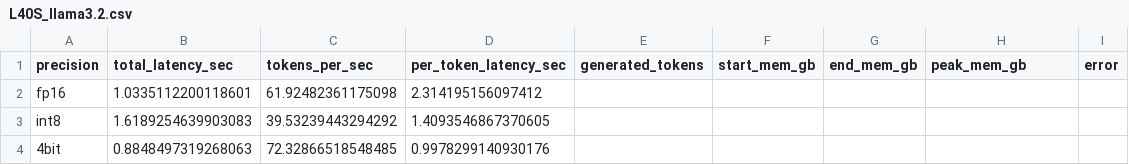
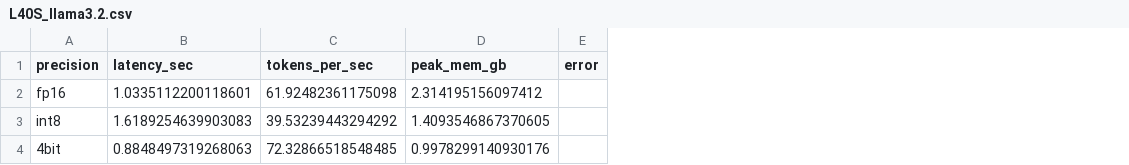
Before and after one commit to SwastikPurathepparambil/InferenceQuantization, a CSV file: results/csvfiles/L40S_llama3.2.csv, drawn as a sheet; removed rows and columns are numbered as before the commit, all else as after; the diff names each change by its address in the sheet, - before the commit and + after, or states it on an @@ line.

```diff
--- a/results/csvfiles/L40S_llama3.2.csv
+++ b/results/csvfiles/L40S_llama3.2.csv
-column D (per_token_latency_sec), rows 2-4: 2.314195156097412 | 1.4093546867370605 | 0.9978299140930176
-column E (generated_tokens), empty
-column F (start_mem_gb), empty
-column G (end_mem_gb), empty
-B1: total_latency_sec
+B1: latency_sec
-D2 (peak_mem_gb): (empty)
+D2 (peak_mem_gb): 2.314195156097412
-D3 (peak_mem_gb): (empty)
+D3 (peak_mem_gb): 1.4093546867370605
-D4 (peak_mem_gb): (empty)
+D4 (peak_mem_gb): 0.9978299140930176
```
Also changed, not shown: results/csvfiles/2080_llama3.2.csv, results/csvfiles/2080_phi2.csv, 40 other files.
